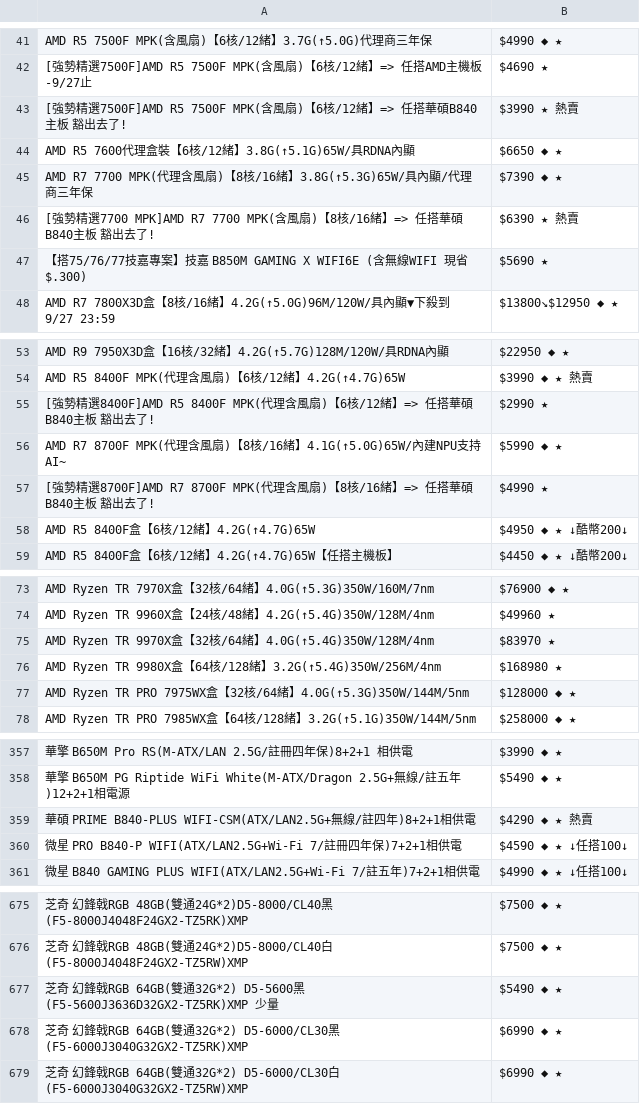
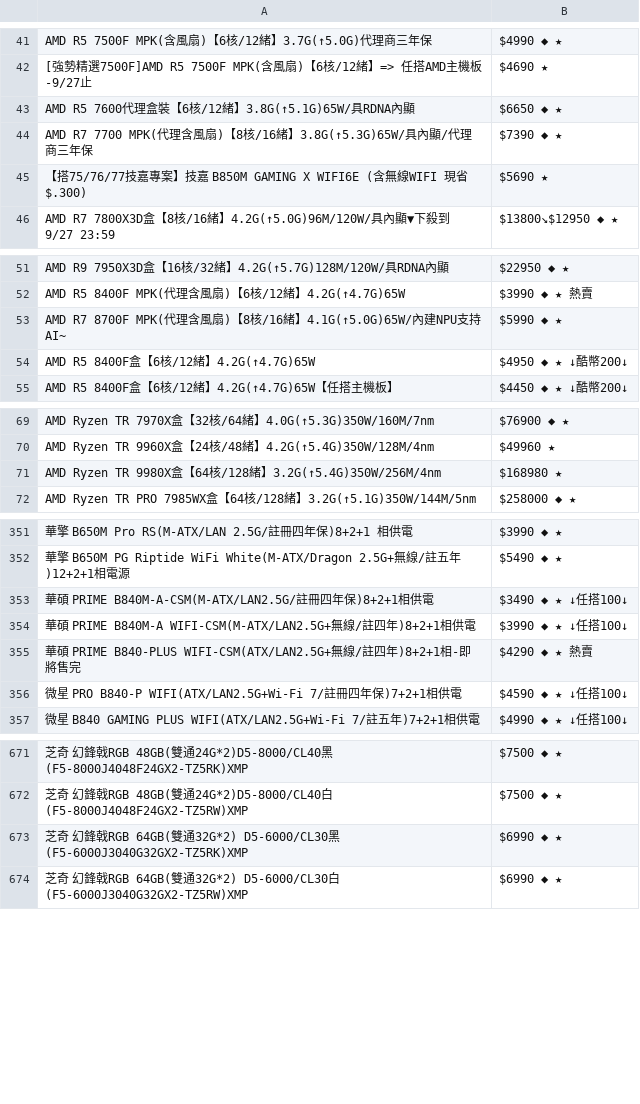
Before and after one commit to suouwang/ops_mid, a CSV file: api.csv, drawn as a sheet; only a part is shown, gaps mark what is left out; removed rows and columns are numbered as before the commit, all else as after; the diff covers the shown part only; the diff names each change by its address in the sheet, - before the commit and + after, or states it on an @@ line.

```diff
--- a/api.csv
+++ b/api.csv
-row 43: [強勢精選7500F]AMD R5 7500F MPK(含風扇)【6核/12緒】=> 任搭華碩B840主板 豁出去了! | $3990 ★ 熱賣
-row 46: [強勢精選7700 MPK]AMD R7 7700 MPK(含風扇)【8核/16緒】=> 任搭華碩B840主板 豁出去了! | $6390 ★ 熱賣
-row 55: [強勢精選8400F]AMD R5 8400F MPK(代理含風扇)【6核/12緒】=> 任搭華碩B840主板 豁出去了! | $2990 ★
-row 57: [強勢精選8700F]AMD R7 8700F MPK(代理含風扇)【8核/16緒】=> 任搭華碩B840主板 豁出去了! | $4990 ★
-row 75: AMD Ryzen TR 9970X盒【32核/64緒】4.0G(↑5.4G)350W/128M/4nm | $83970 ★
-row 77: AMD Ryzen TR PRO 7975WX盒【32核/64緒】4.0G(↑5.3G)350W/144M/5nm | $128000 ◆ ★
+row 353: 華碩 PRIME B840M-A-CSM(M-ATX/LAN2.5G/註冊四年保)8+2+1相供電 | $3490 ◆ ★ ↓任搭100↓
+row 354: 華碩 PRIME B840M-A WIFI-CSM(M-ATX/LAN2.5G+無線/註四年)8+2+1相供電 | $3990 ◆ ★ ↓任搭100↓
-A355: …)8+2+1相供電
+A355: …)8+2+1相-即將售完
-row 677: 芝奇 幻鋒戟RGB 64GB(雙通32G*2) D5-5600黑(F5-5600J3636D32GX2-TZ5RK)XMP 少量 | $5490 ◆ ★
```
Also changed, not shown: 1 removed row and 1 edited cell elsewhere in this file, 1 other file.
